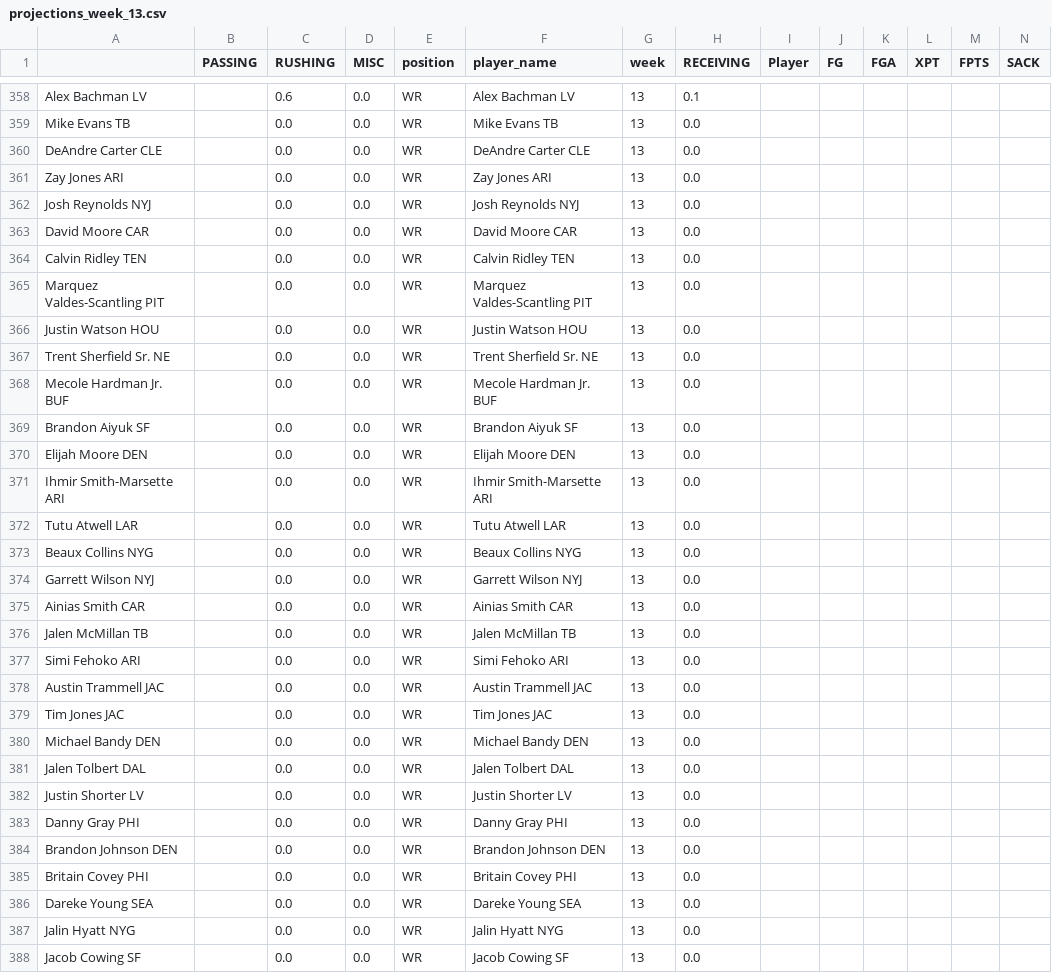
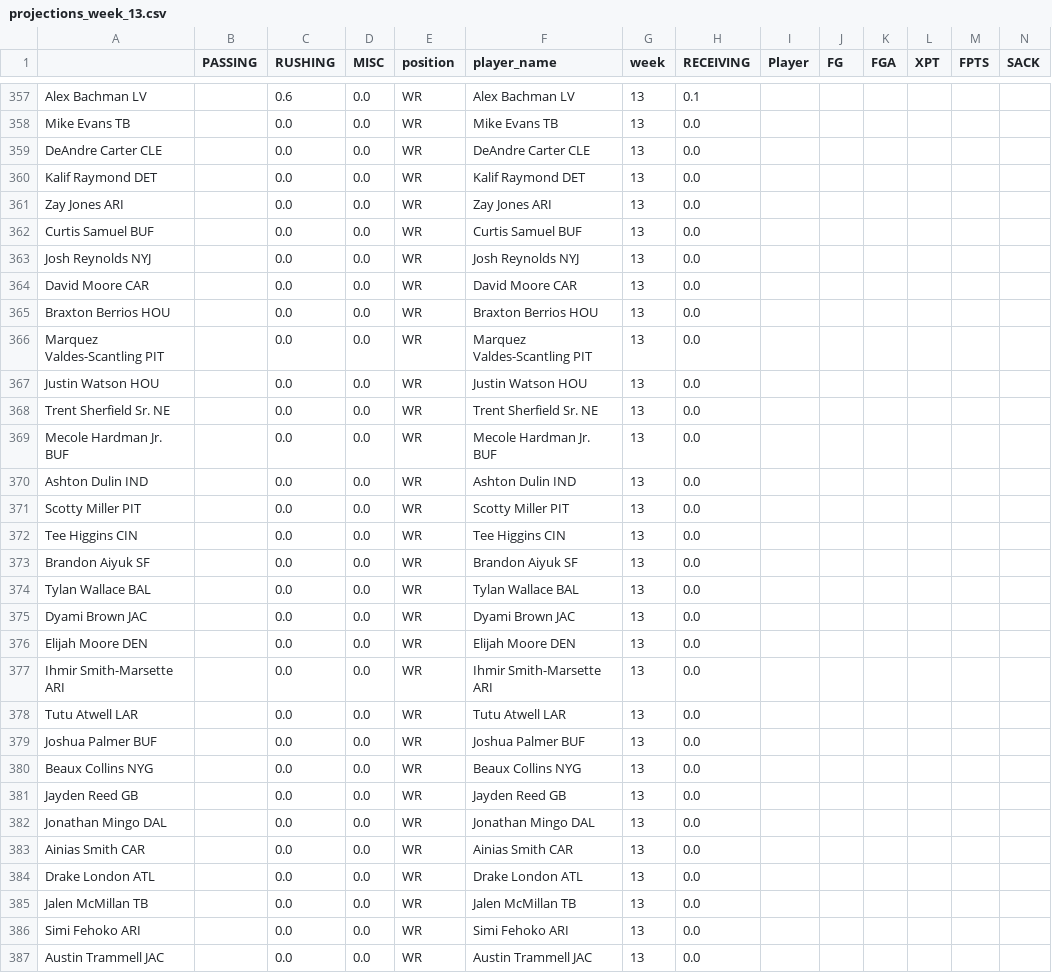
Before and after one commit to msrtliw2/fantasy-lineup-picker, a CSV file: data/projections_week_13.csv, drawn as a sheet; only a part is shown, gaps mark what is left out; the shorter side is filled out with more unchanged rows; addresses are those after the commit; rows hold the shown columns only; the diff covers the shown part only; the diff names each change by its address in the sheet, - before the commit and + after, or states it on an @@ line.

```diff
--- a/data/projections_week_13.csv
+++ b/data/projections_week_13.csv
+row 360: Kalif Raymond DET |  | 0.0 | 0.0 | WR | Kalif Raymond DET | 13 | 0.0
+row 362: Curtis Samuel BUF |  | 0.0 | 0.0 | WR | Curtis Samuel BUF | 13 | 0.0
-A365: Calvin Ridley TEN
+A365: Braxton Berrios HOU
-F365 (player_name): Calvin Ridley TEN
+F365 (player_name): Braxton Berrios HOU
+row 370: Ashton Dulin IND |  | 0.0 | 0.0 | WR | Ashton Dulin IND | 13 | 0.0
+row 371: Scotty Miller PIT |  | 0.0 | 0.0 | WR | Scotty Miller PIT | 13 | 0.0
+row 372: Tee Higgins CIN |  | 0.0 | 0.0 | WR | Tee Higgins CIN | 13 | 0.0
+row 374: Tylan Wallace BAL |  | 0.0 | 0.0 | WR | Tylan Wallace BAL | 13 | 0.0
+row 375: Dyami Brown JAC |  | 0.0 | 0.0 | WR | Dyami Brown JAC | 13 | 0.0
+row 379: Joshua Palmer BUF |  | 0.0 | 0.0 | WR | Joshua Palmer BUF | 13 | 0.0
+row 381: Jayden Reed GB |  | 0.0 | 0.0 | WR | Jayden Reed GB | 13 | 0.0
-A382: Garrett Wilson NYJ
+A382: Jonathan Mingo DAL
-F382 (player_name): Garrett Wilson NYJ
+F382 (player_name): Jonathan Mingo DAL
+row 384: Drake London ATL |  | 0.0 | 0.0 | WR | Drake London ATL | 13 | 0.0
```
Also changed, not shown: 14 added rows and 4 removed rows elsewhere in this file, data/projections_week_12.csv, data/projections_week_15.csv, 15 other files.
